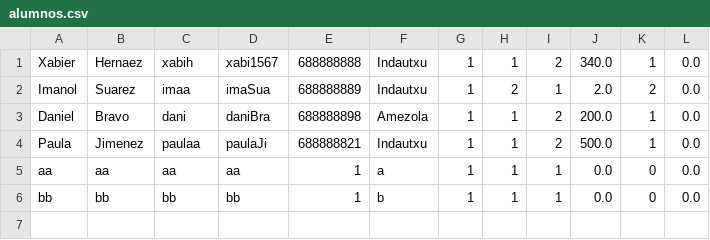
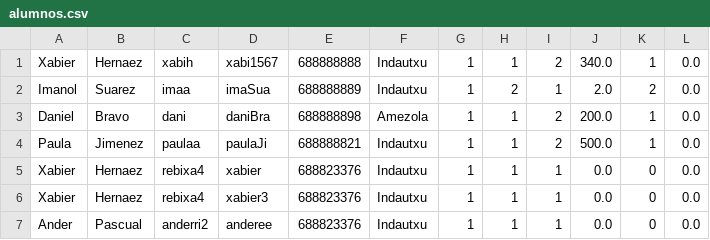
Before and after one commit to ImanolSuarez/Deustdance, a CSV file: deustDance/resources/alumnos.csv, drawn as a sheet.

Commit message:
Metodos para eliminar a un alumno y para no meter Alumnos repetidos

```diff
--- a/deustDance/resources/alumnos.csv
+++ b/deustDance/resources/alumnos.csv
@@ -4,3 +4,4 @@ Daniel;Bravo;dani;daniBra;688888898;Amezola;1;1;2;200.0;1;0.0
 Paula;Jimenez;paulaa;paulaJi;688888821;Indautxu;1;1;2;500.0;1;0.0
-aa;aa;aa;aa;1;a;1;1;1;0.0;0;0.0
-bb;bb;bb;bb;1;b;1;1;1;0.0;0;0.0
+Xabier;Hernaez;rebixa4;xabier;688823376;Indautxu;1;1;1;0.0;0;0.0
+Xabier;Hernaez;rebixa4;xabier3;688823376;Indautxu;1;1;1;0.0;0;0.0
+Ander;Pascual;anderri2;anderee;688823376;Indautxu;1;1;1;0.0;0;0.0
```
Also changed, not shown: 4 other files.
